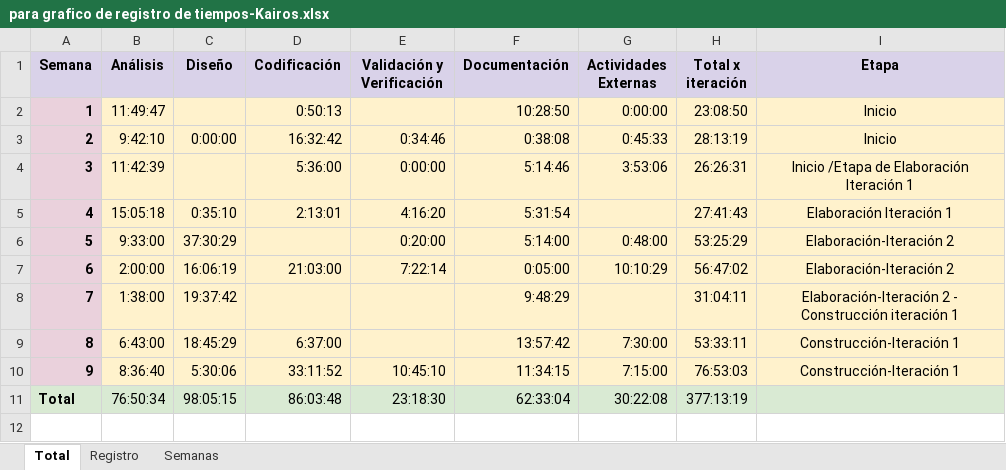
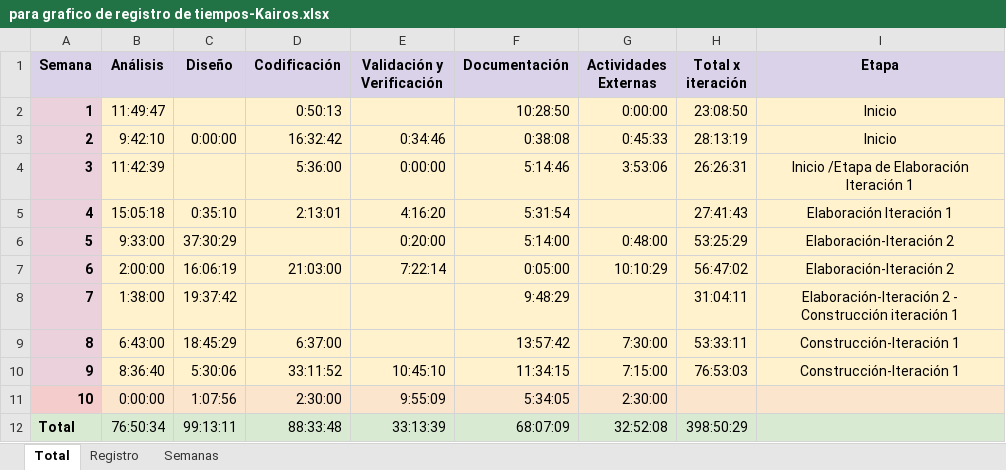
Before and after one commit to uarg-unpa/Kairos, an Excel workbook: para grafico de registro de tiempos-Kairos.xlsx, sheet Total, drawn as a sheet; values as stored, in another font and other column widths than the file's, no borders; charts and pictures and table styles not drawn; addresses are those after the commit; the diff names each change by its address in the sheet, - before the commit and + after, or states it on an @@ line.

```diff
--- a/para grafico de registro de tiempos-Kairos.xlsx (sheet Total)
+++ b/para grafico de registro de tiempos-Kairos.xlsx (sheet Total)
+row 11: 10 | 0:00:00 | 1:07:56 | 2:30:00 | 9:55:09 | 5:34:05 | 2:30:00
-C12 (Diseño): 98:05:15
+C12 (Diseño): 99:13:11
-D12 (Codificación): 86:03:48
+D12 (Codificación): 88:33:48
-E12 (Validación y Verificación): 23:18:30
+E12 (Validación y Verificación): 33:13:39
-F12 (Documentación): 62:33:04
+F12 (Documentación): 68:07:09
-G12 (Actividades Externas): 30:22:08
+G12 (Actividades Externas): 32:52:08
-H12 (Total x iteración): 377:13:19
+H12 (Total x iteración): 398:50:29
```
Also changed, not shown: sheet Registro, formulas that keep their value, Commmits.xlsx, Etapa Construcción - Iteración 1/Pruebas 1° Tanda de CUs a implementar/Casos de prueba - Kairos - NexTech.xlsx, 43 other files.
